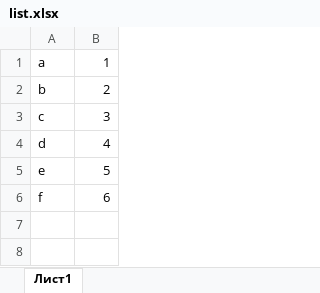
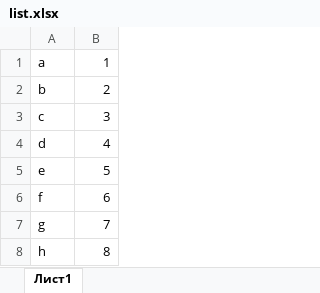
Before and after one commit to efotx/lesson_8, an Excel workbook: list.xlsx, sheet Лист1, drawn as a sheet; values as stored, in another font and other column widths than the file's, no borders; the diff names each change by its address in the sheet, - before the commit and + after, or states it on an @@ line.

Commit message:
try excel

```diff
--- a/list.xlsx (sheet Лист1)
+++ b/list.xlsx (sheet Лист1)
+row 7: g | 7
+row 8: h | 8
```
